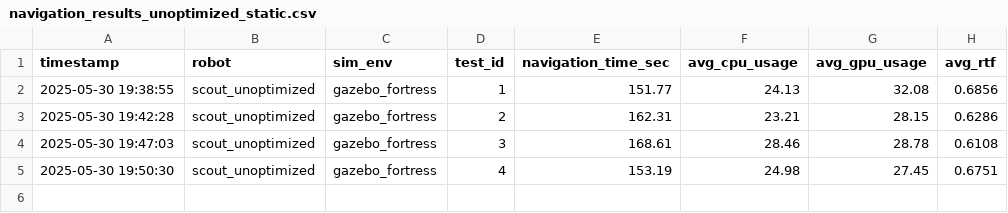
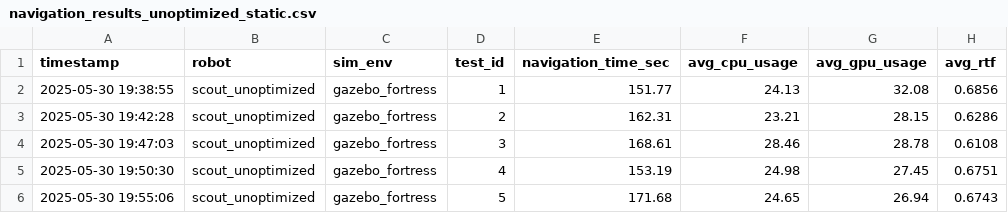
Before and after one commit to rafa-oak/novamob, a CSV file: scout_nav2_gz/scripts/navigation_results_unoptimized_static.csv, drawn as a sheet; the diff names each change by its address in the sheet, - before the commit and + after, or states it on an @@ line.

Commit message:
More testing

```diff
--- a/scout_nav2_gz/scripts/navigation_results_unoptimized_static.csv
+++ b/scout_nav2_gz/scripts/navigation_results_unoptimized_static.csv
+row 6: 2025-05-30 19:55:06 | scout_unoptimized | gazebo_fortress | 5 | 171.68 | 24.65 | 26.94 | 0.6743
```
